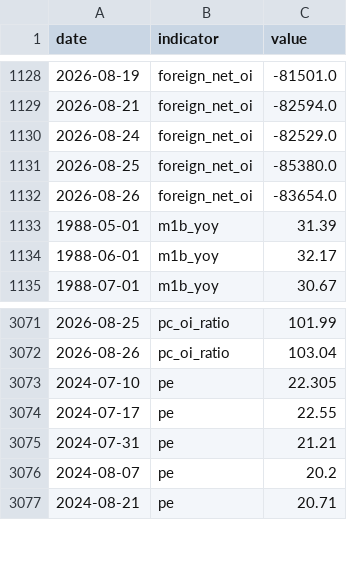
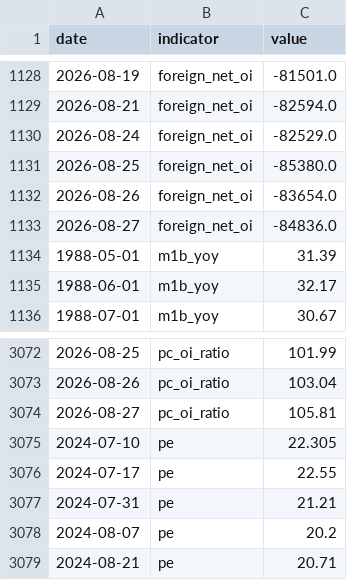
Before and after one commit to RealWei/tw-stock-sentiment, a CSV file: data/history.csv, drawn as a sheet; only a part is shown, gaps mark what is left out.

```diff
--- a/data/history.csv
+++ b/data/history.csv
@@ -1132,2 +1132,3 @@ date,indicator,value
 2026-08-26,foreign_net_oi,-83654.0
+2026-08-27,foreign_net_oi,-84836.0
 1988-05-01,m1b_yoy,31.39
@@ -3072,2 +3073,3 @@ date,indicator,value
 2026-08-26,pc_oi_ratio,103.04
+2026-08-27,pc_oi_ratio,105.81
 2024-07-10,pe,22.305
```
Also changed, not shown: 2 other files.
